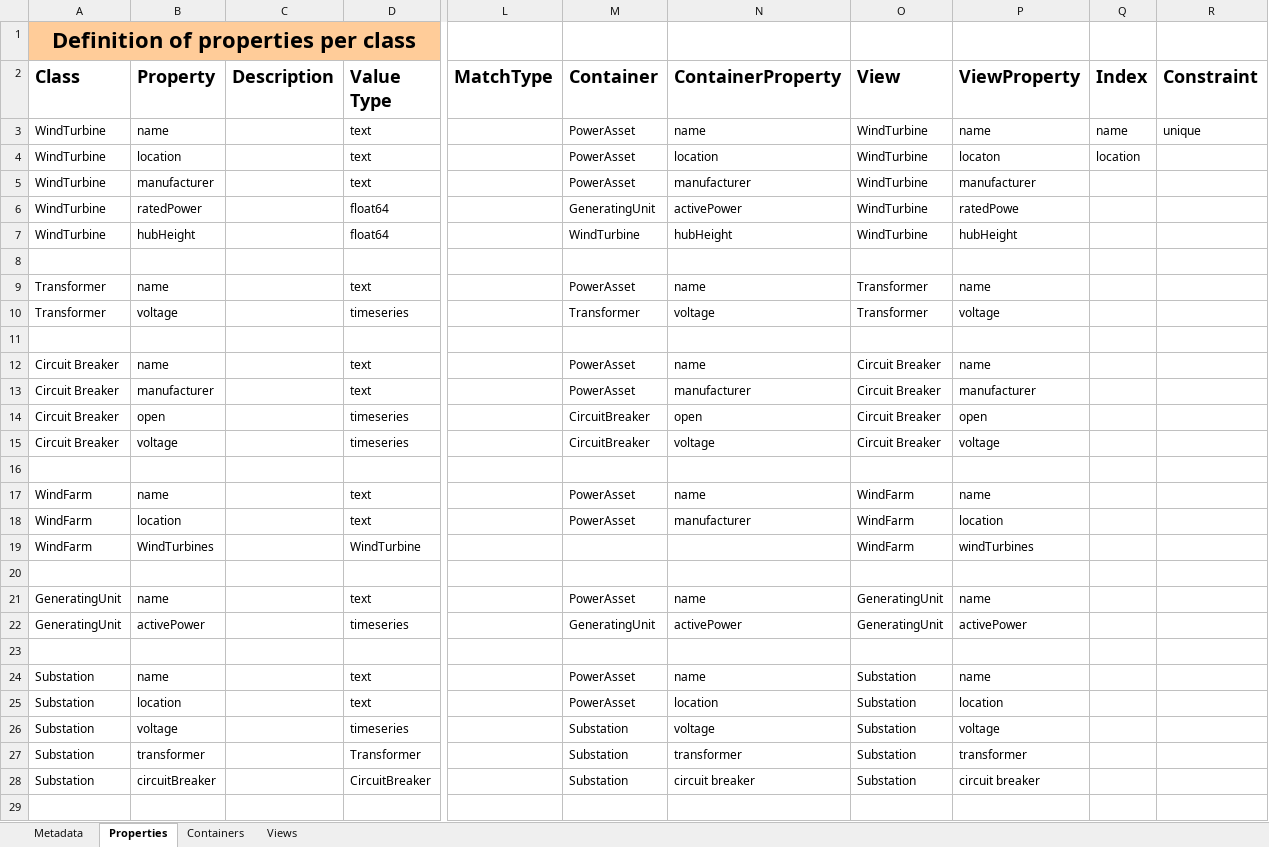
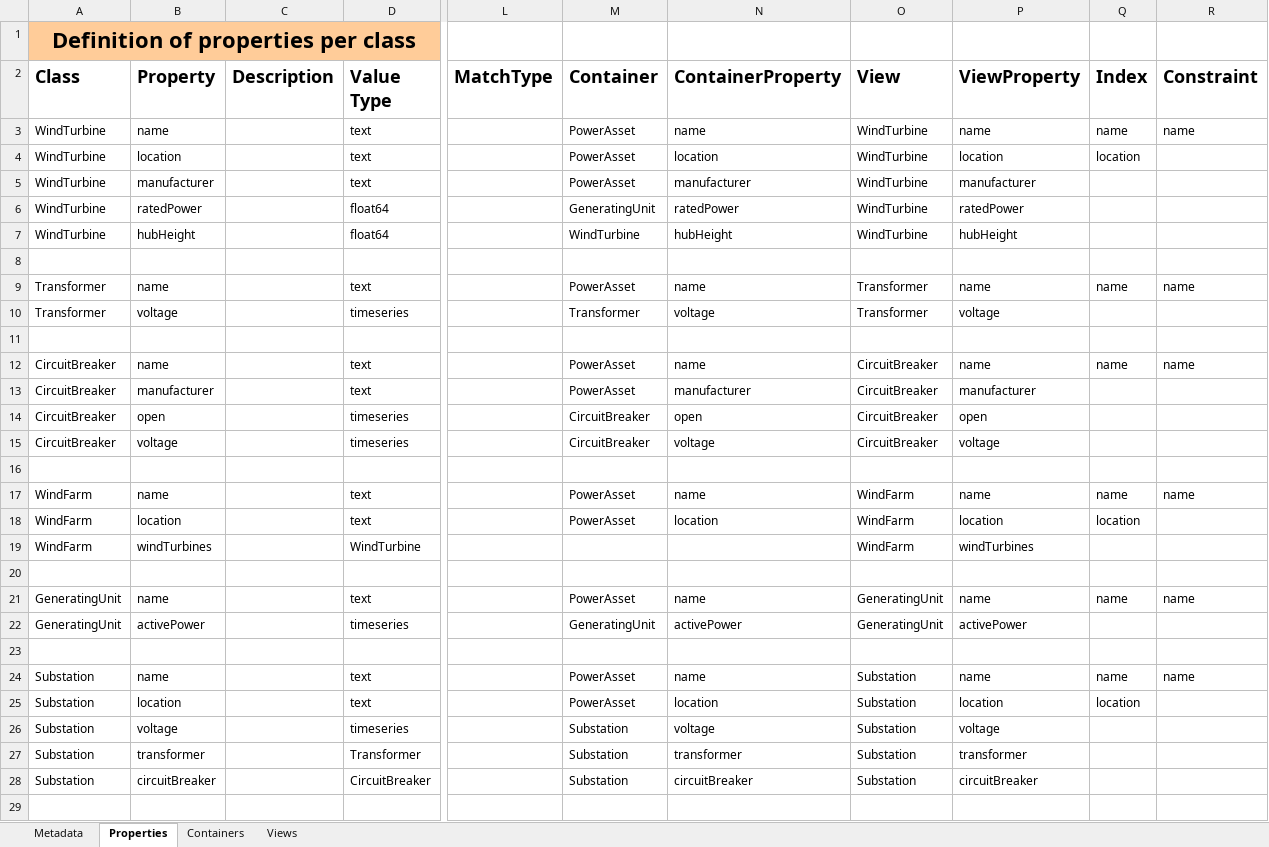
Before and after one commit to cognitedata/neat, an Excel workbook: docs/tutorial/use-cases/spreadsheets/cdf-dms-architect-alice.xlsx, sheet Properties, drawn as a sheet; only a part is shown, gaps mark what is left out; values as stored, in another font and other column widths than the file's, no borders; the diff covers the shown part only; the diff names each change by its address in the sheet, - before the commit and + after, or states it on an @@ line.

```diff
--- a/docs/tutorial/use-cases/spreadsheets/cdf-dms-architect-alice.xlsx (sheet Properties)
+++ b/docs/tutorial/use-cases/spreadsheets/cdf-dms-architect-alice.xlsx (sheet Properties)
-R3 (Constraint): unique
+R3 (Constraint): name
-P4 (ViewProperty): locaton
+P4 (ViewProperty): location
-N6 (ContainerProperty): activePower
+N6 (ContainerProperty): ratedPower
-P6 (ViewProperty): ratedPowe
+P6 (ViewProperty): ratedPower
-Q9 (Index): (empty)
+Q9 (Index): name
-R9 (Constraint): (empty)
+R9 (Constraint): name
-A12:A15 (Class): Circuit Breaker
+A12:A15 (Class): CircuitBreaker
-O12:O15 (View): Circuit Breaker
+O12:O15 (View): CircuitBreaker
-Q12 (Index): (empty)
+Q12 (Index): name
-R12 (Constraint): (empty)
+R12 (Constraint): name
-Q17 (Index): (empty)
+Q17 (Index): name
-R17 (Constraint): (empty)
+R17 (Constraint): name
-N18 (ContainerProperty): manufacturer
+N18 (ContainerProperty): location
-Q18 (Index): (empty)
+Q18 (Index): location
-B19 (Property): WindTurbines
+B19 (Property): windTurbines
-Q21 (Index): (empty)
+Q21 (Index): name
-R21 (Constraint): (empty)
+R21 (Constraint): name
-Q24 (Index): (empty)
+Q24 (Index): name
-R24 (Constraint): (empty)
+R24 (Constraint): name
-Q25 (Index): (empty)
+Q25 (Index): location
-N28 (ContainerProperty): circuit breaker
+N28 (ContainerProperty): circuitBreaker
-P28 (ViewProperty): circuit breaker
+P28 (ViewProperty): circuitBreaker
```
Also changed, not shown: 6 edited cells elsewhere in this sheet, sheet Views, sheet Containers, 7 other files.
